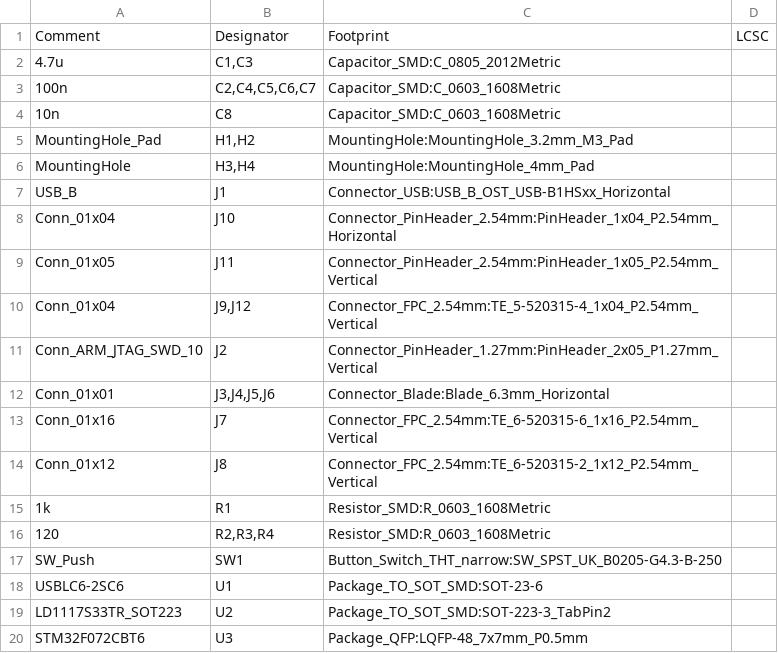
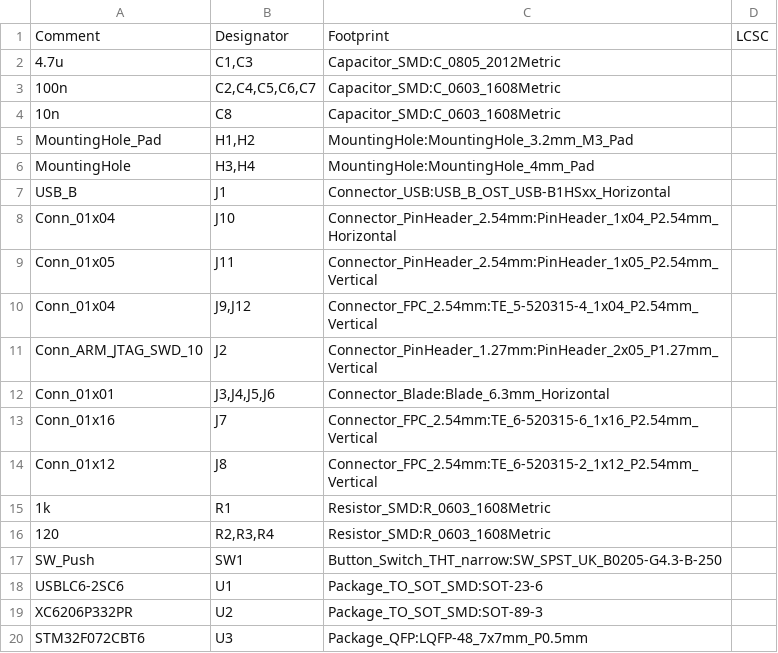
Before and after one commit to nuess0r/ctrl-M, a CSV file: export/ctrl-m_bom.csv, drawn as a sheet.

```diff
--- a/export/ctrl-m_bom.csv
+++ b/export/ctrl-m_bom.csv
@@ -18,3 +18,3 @@ Comment,Designator,Footprint,LCSC
 "USBLC6-2SC6","U1","Package_TO_SOT_SMD:SOT-23-6",""
-"LD1117S33TR_SOT223","U2","Package_TO_SOT_SMD:SOT-223-3_TabPin2",""
+"XC6206P332PR","U2","Package_TO_SOT_SMD:SOT-89-3",""
 "STM32F072CBT6","U3","Package_QFP:LQFP-48_7x7mm_P0.5mm",""
```
Also changed, not shown: 19 other files.
